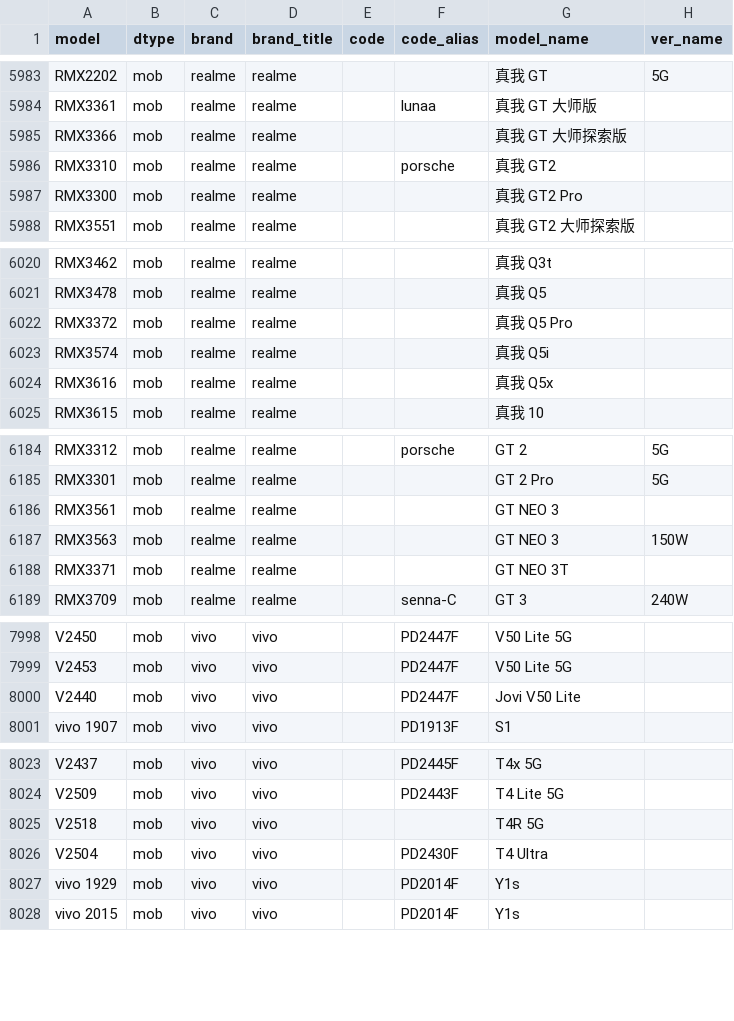
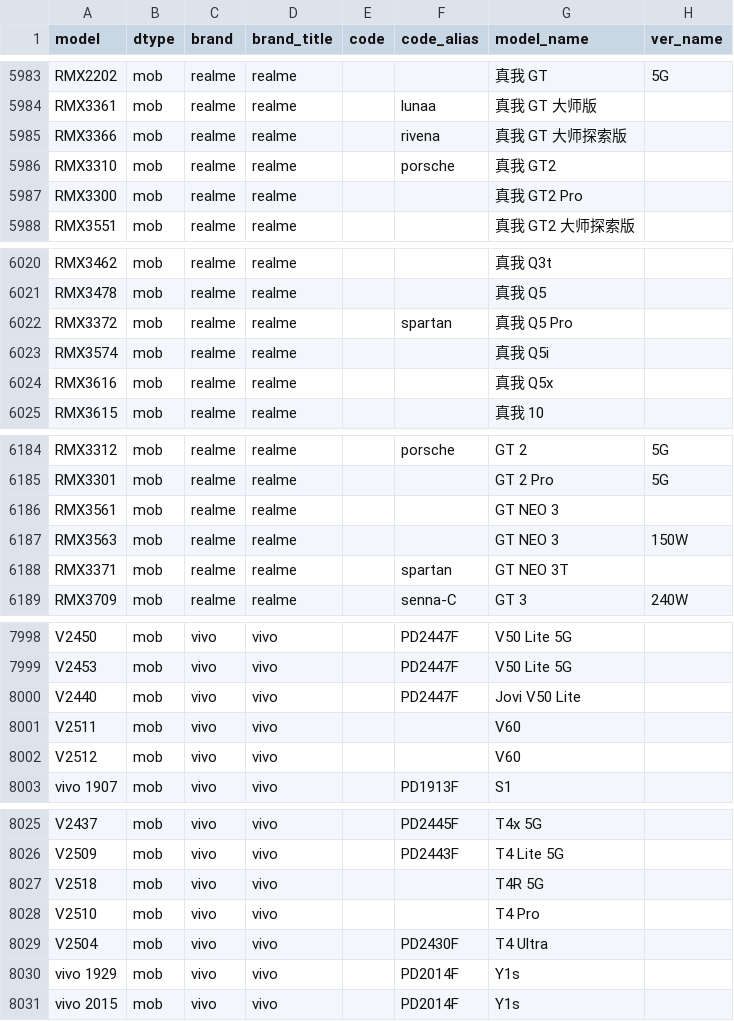
Before and after one commit to ITxiao6666/MobileModels-csv, a CSV file: models.csv, drawn as a sheet; only a part is shown, gaps mark what is left out.

Commit message:
Sync with MobileModels 121f64339389643397212b237491dfc0eecdba9a

```diff
--- a/models.csv
+++ b/models.csv
@@ -5984,3 +5984,3 @@ RMX2202,mob,realme,realme,,,真我 GT,5G
 RMX3361,mob,realme,realme,,lunaa,真我 GT 大师版,
-RMX3366,mob,realme,realme,,,真我 GT 大师探索版,
+RMX3366,mob,realme,realme,,rivena,真我 GT 大师探索版,
 RMX3310,mob,realme,realme,,porsche,真我 GT2,
@@ -6021,3 +6021,3 @@ RMX3462,mob,realme,realme,,,真我 Q3t,
 RMX3478,mob,realme,realme,,,真我 Q5,
-RMX3372,mob,realme,realme,,,真我 Q5 Pro,
+RMX3372,mob,realme,realme,,spartan,真我 Q5 Pro,
 RMX3574,mob,realme,realme,,,真我 Q5i,
@@ -6187,3 +6187,3 @@ RMX3561,mob,realme,realme,,,GT NEO 3,
 RMX3563,mob,realme,realme,,,GT NEO 3,150W
-RMX3371,mob,realme,realme,,,GT NEO 3T,
+RMX3371,mob,realme,realme,,spartan,GT NEO 3T,
 RMX3709,mob,realme,realme,,senna-C,GT 3,240W
@@ -8000,2 +8000,4 @@ V2453,mob,vivo,vivo,,PD2447F,V50 Lite 5G,
 V2440,mob,vivo,vivo,,PD2447F,Jovi V50 Lite,
+V2511,mob,vivo,vivo,,,V60,
+V2512,mob,vivo,vivo,,,V60,
 vivo 1907,mob,vivo,vivo,,PD1913F,S1,
@@ -8025,2 +8027,3 @@ V2509,mob,vivo,vivo,,PD2443F,T4 Lite 5G,
 V2518,mob,vivo,vivo,,,T4R 5G,
+V2510,mob,vivo,vivo,,,T4 Pro,
 V2504,mob,vivo,vivo,,PD2430F,T4 Ultra,
```
Also changed, not shown: 1 other file.
